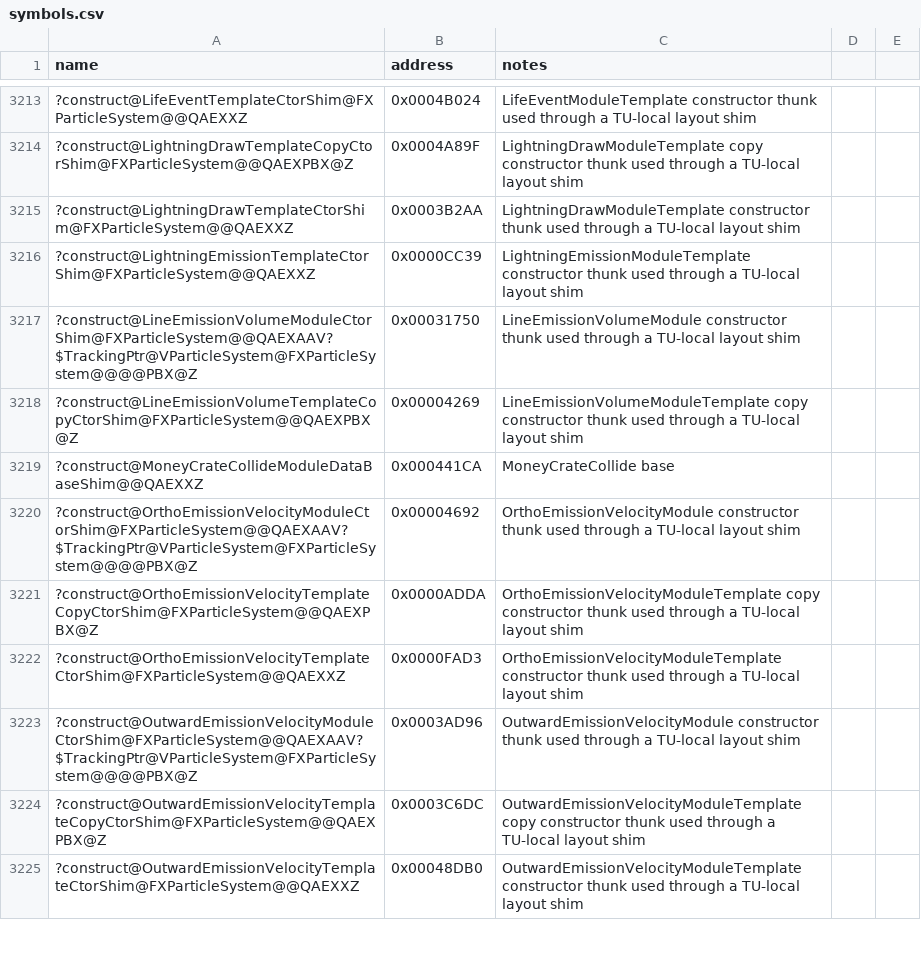
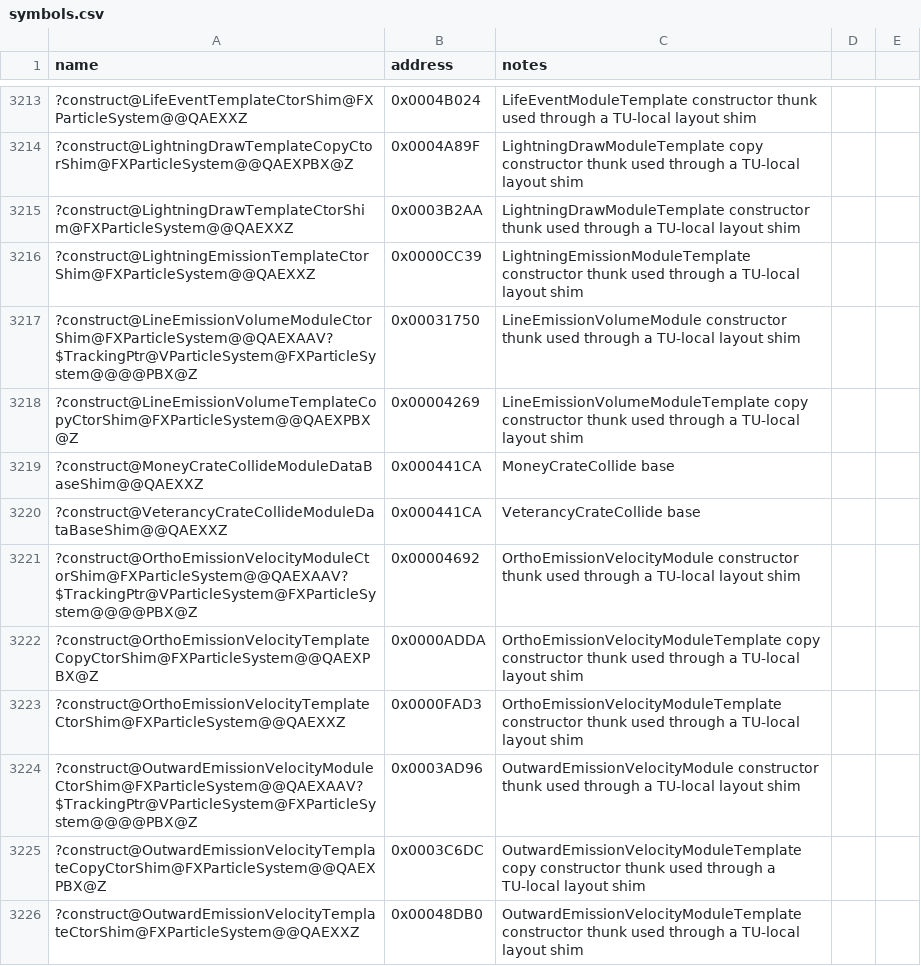
Before and after one commit to Doble-K/Open-BFME-1, a CSV file: reverse/symbols.csv, drawn as a sheet; only a part is shown, gaps mark what is left out.

Commit message:
Open-BFME5 convert VeterancyCrateCollide::friend_newModuleData to clean C++
Base construct, outer vtbl, zero/ten field inits; pin BaseShim construct.

```diff
--- a/reverse/symbols.csv
+++ b/reverse/symbols.csv
@@ -3219,2 +3219,3 @@ name,address,notes
 ?construct@MoneyCrateCollideModuleDataBaseShim@@QAEXXZ,0x000441CA,MoneyCrateCollide base
+?construct@VeterancyCrateCollideModuleDataBaseShim@@QAEXXZ,0x000441CA,VeterancyCrateCollide base
 ?construct@OrthoEmissionVelocityModuleCtorShim@FXParticleSystem@@QAEXAAV?$TrackingPtr@VParticleSystem@FXParticleSystem@@@@PBX@Z,0x00004692,OrthoEmissionVelocityModule constructor thunk used through a TU-local layout shim
```
Also changed, not shown: 1 other file.
